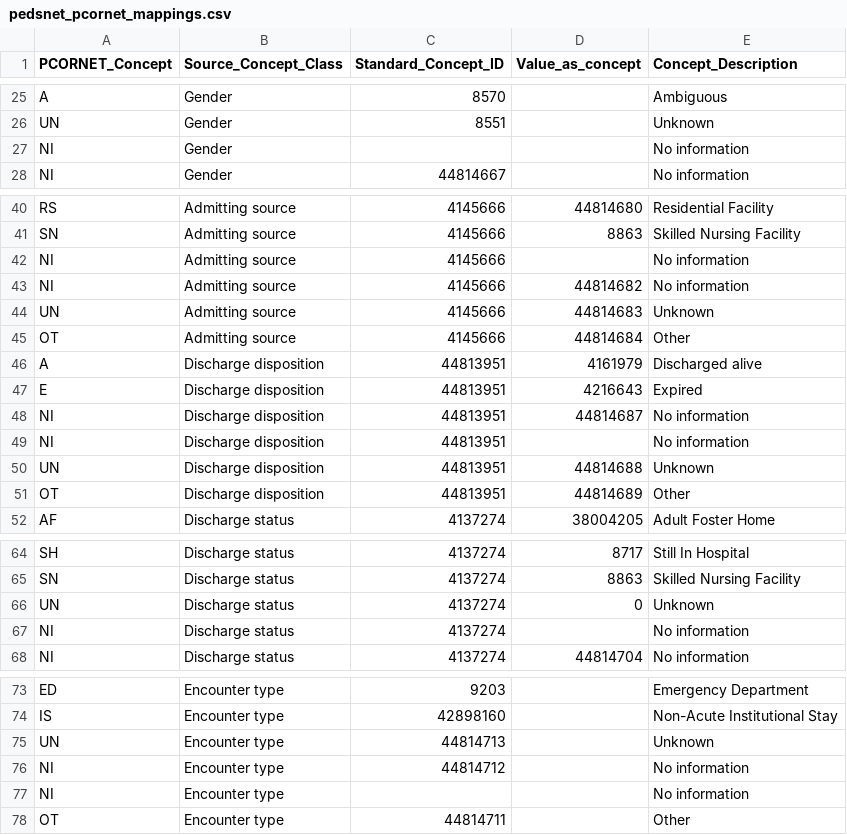
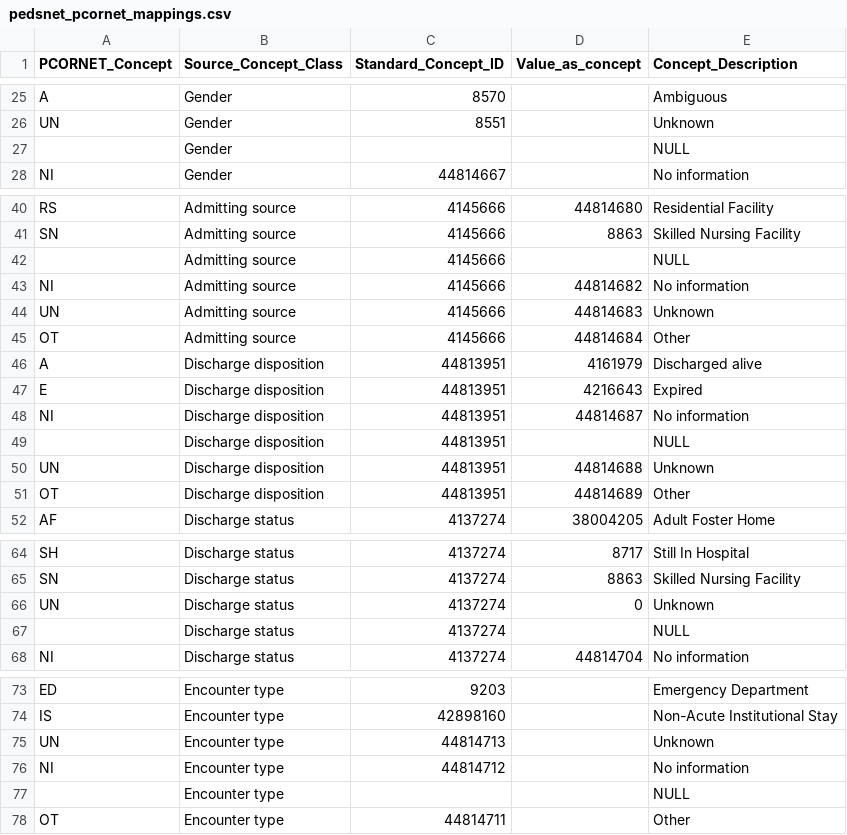
Before and after one commit to PEDSnet/Data_Models_Public, a CSV file: PEDSnet_PCORnet_ETL/pedsnet_pcornet_mappings.csv, drawn as a sheet; only a part is shown, gaps mark what is left out; the diff covers the shown part only.

```diff
--- a/PEDSnet_PCORnet_ETL/pedsnet_pcornet_mappings.csv
+++ b/PEDSnet_PCORnet_ETL/pedsnet_pcornet_mappings.csv
@@ -26,3 +26,3 @@ A,Gender,8570,,Ambiguous
 UN,Gender,8551,,Unknown
-NI,Gender,,,No information
+,Gender,,,NULL
 NI,Gender,44814667,,No information
@@ -41,3 +41,3 @@ RS,Admitting source,4145666,44814680,Residential Facility
 SN,Admitting source,4145666,8863,Skilled Nursing Facility
-NI,Admitting source,4145666,,No information
+,Admitting source,4145666,,NULL
 NI,Admitting source,4145666,44814682,No information
@@ -48,3 +48,3 @@ E,Discharge disposition,44813951,4216643,Expired
 NI,Discharge disposition,44813951,44814687,No information
-NI,Discharge disposition,44813951,,No information
+,Discharge disposition,44813951,,NULL
 UN,Discharge disposition,44813951,44814688,Unknown
@@ -66,3 +66,3 @@ SN,Discharge status,4137274,8863,Skilled Nursing Facility
 UN,Discharge status,4137274,0,Unknown
-NI,Discharge status,4137274,,No information
+,Discharge status,4137274,,NULL
 NI,Discharge status,4137274,44814704,No information
@@ -76,3 +76,3 @@ UN,Encounter type,44814713,,Unknown
 NI,Encounter type,44814712,,No information
-NI,Encounter type,,,No information
+,Encounter type,,,NULL
 OT,Encounter type,44814711,,Other
```
Also changed, not shown: 4 added rows, 4 removed rows and 10 edited cells elsewhere in this file, 1 other file.
